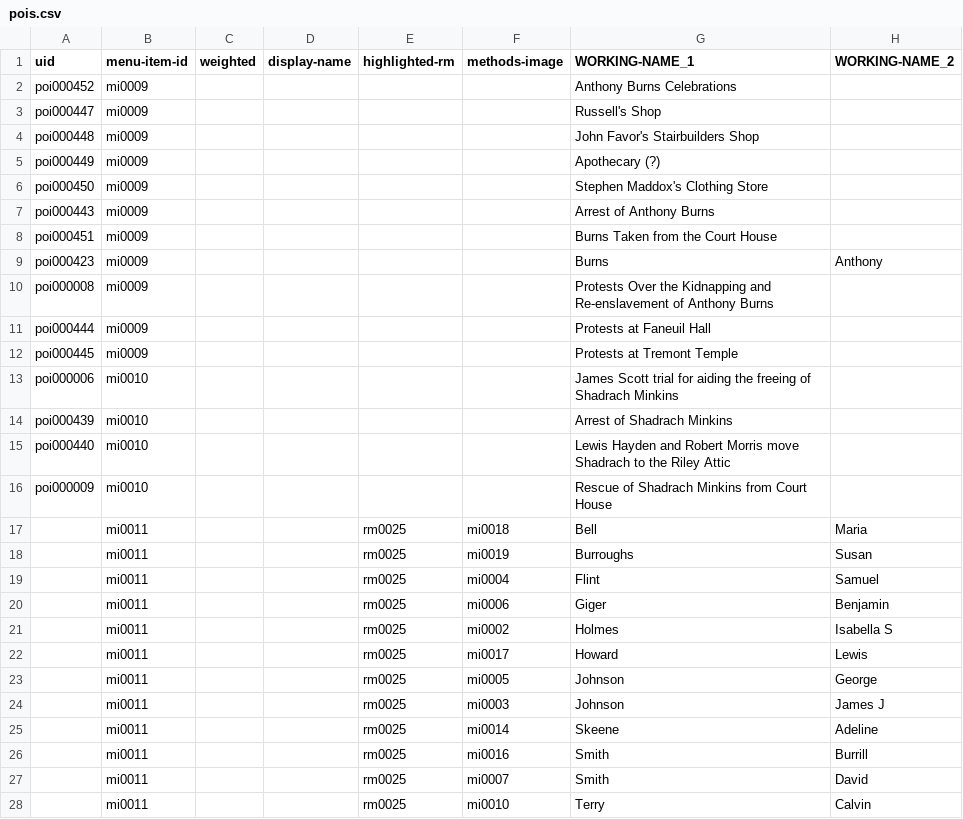
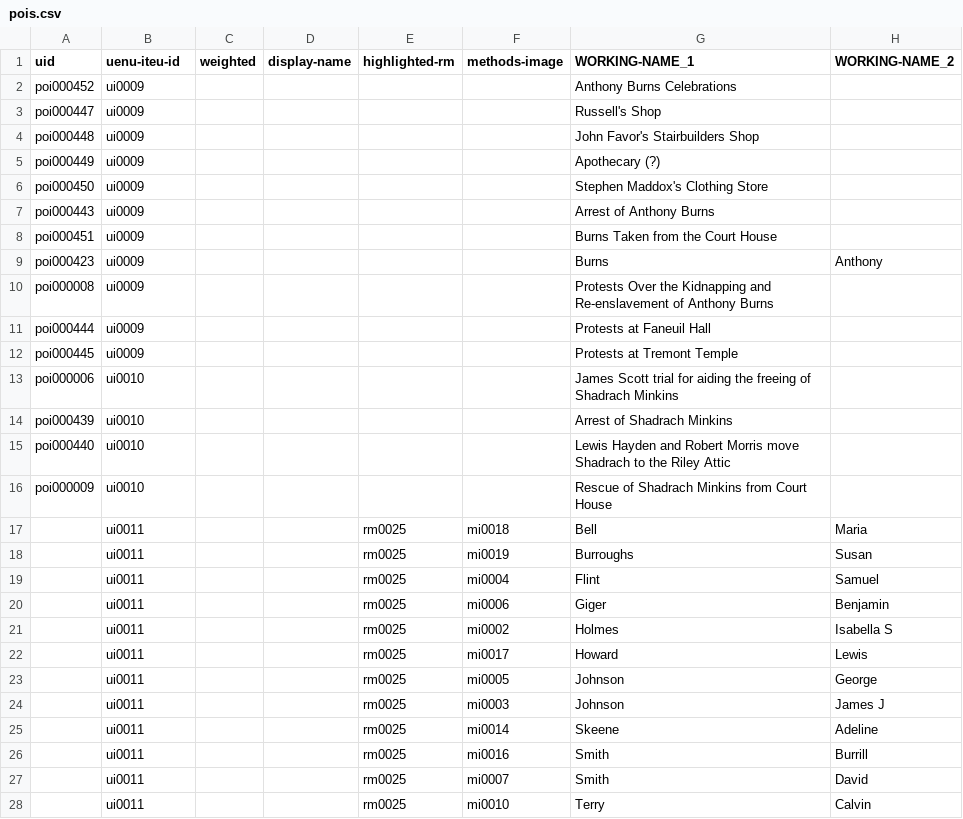
Before and after one commit to HarvardMapCollection/historic-black-boston-data, a CSV file: hmc-created/app/pois.csv, drawn as a sheet; only a part is shown; the diff covers the shown part only; the diff names each change by its address in the sheet, - before the commit and + after, or states it on an @@ line.

Commit message:
change menu ids to uiXXXXX from miXXXXX

```diff
--- a/hmc-created/app/pois.csv
+++ b/hmc-created/app/pois.csv
-B1: menu-item-id
+B1: uenu-iteu-id
-B2:B12 (uenu-iteu-id): mi0009
+B2:B12 (uenu-iteu-id): ui0009
-B13:B16 (uenu-iteu-id): mi0010
+B13:B16 (uenu-iteu-id): ui0010
-B17:B28 (uenu-iteu-id): mi0011
+B17:B28 (uenu-iteu-id): ui0011
```
Also changed, not shown: 1 added row and 68 edited cells elsewhere in this file, hmc-created/app/menu-items.csv, hmc-created/app/methods-images.csv, 1 other file.
